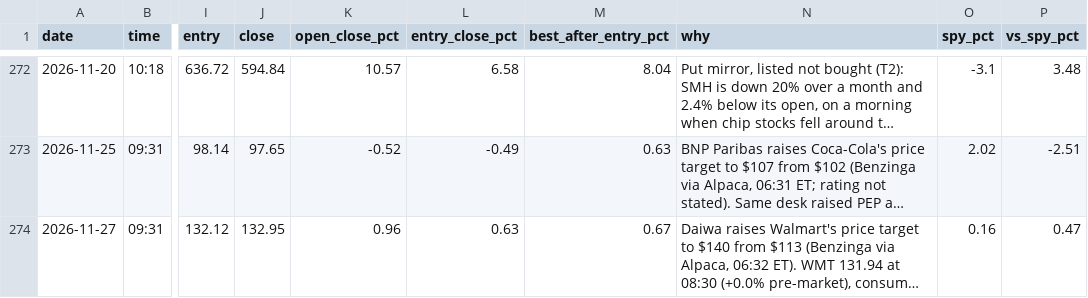
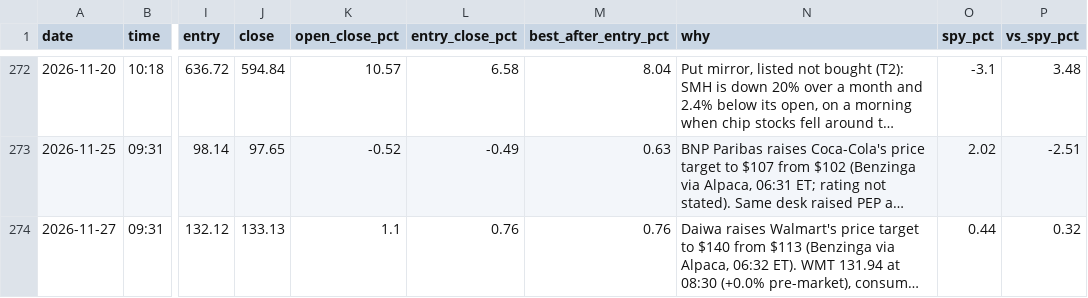
Before and after one commit to Cao-YMGG/Zero-or-Hero, a CSV file: journal/opportunities.csv, drawn as a sheet; only a part is shown, gaps mark what is left out; long unchanged cells end in …; the diff names each change by its address in the sheet, - before the commit and + after, or states it on an @@ line.

```diff
--- a/journal/opportunities.csv
+++ b/journal/opportunities.csv
-J274 (close): 132.95
+J274 (close): 133.13
-K274 (open_close_pct): 0.96
+K274 (open_close_pct): 1.1
-L274 (entry_close_pct): 0.63
+L274 (entry_close_pct): 0.76
-M274 (best_after_entry_pct): 0.67
+M274 (best_after_entry_pct): 0.76
-O274 (spy_pct): 0.16
+O274 (spy_pct): 0.44
-P274 (vs_spy_pct): 0.47
+P274 (vs_spy_pct): 0.32
```
Also changed, not shown: 1 other file.
